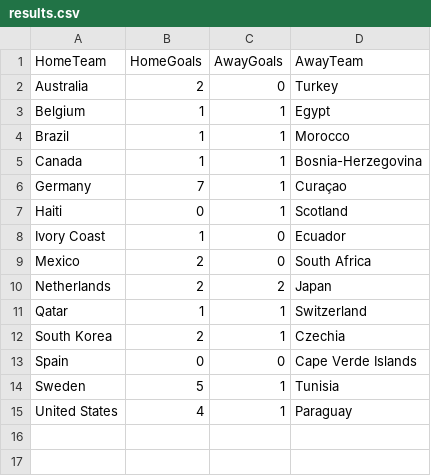
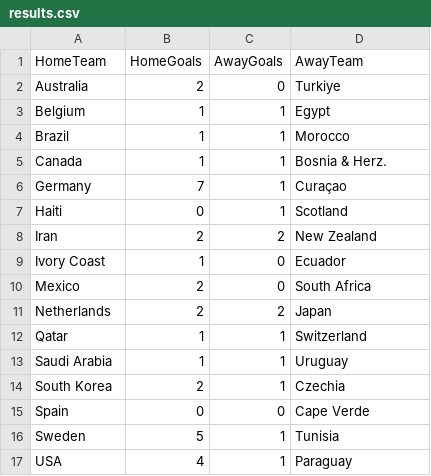
Before and after one commit to shedtaff-dotcom/shedbangers-website, a CSV file: sweepstake/data/results.csv, drawn as a sheet.

```diff
--- a/sweepstake/data/results.csv
+++ b/sweepstake/data/results.csv
@@ -1,8 +1,9 @@
 HomeTeam,HomeGoals,AwayGoals,AwayTeam
-Australia,2,0,Turkey
+Australia,2,0,Turkiye
 Belgium,1,1,Egypt
 Brazil,1,1,Morocco
-Canada,1,1,Bosnia-Herzegovina
+Canada,1,1,Bosnia & Herz.
 Germany,7,1,Curaçao
 Haiti,0,1,Scotland
+Iran,2,2,New Zealand
 Ivory Coast,1,0,Ecuador
@@ -11,5 +12,6 @@ Netherlands,2,2,Japan
 Qatar,1,1,Switzerland
+Saudi Arabia,1,1,Uruguay
 South Korea,2,1,Czechia
-Spain,0,0,Cape Verde Islands
+Spain,0,0,Cape Verde
 Sweden,5,1,Tunisia
-United States,4,1,Paraguay
+USA,4,1,Paraguay
```
Also changed, not shown: sweepstake/data/topscorers.csv.
